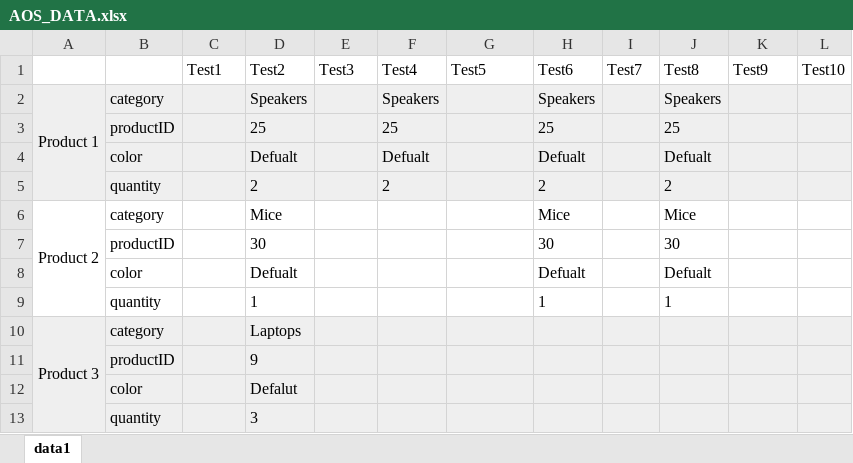
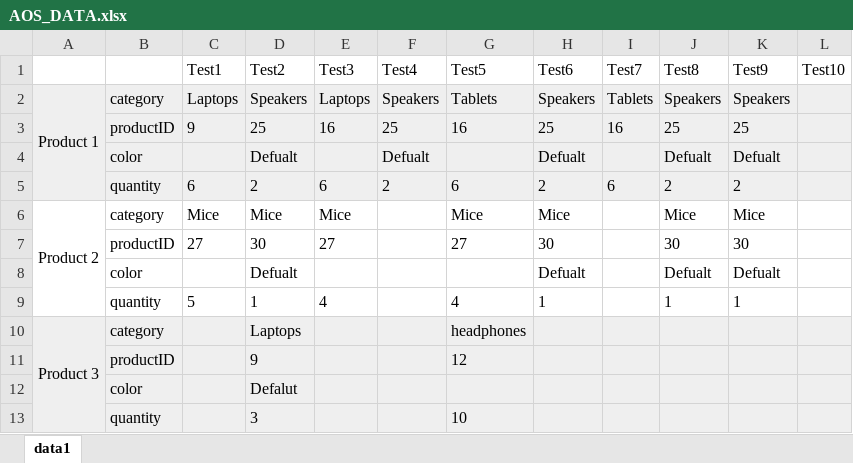
Before and after one commit to mraviel/AOS_selenuiom, an Excel workbook: Data/AOS_DATA.xlsx, sheet data1, drawn as a sheet; only a part is shown; values as stored, in another font and other column widths than the file's, no borders; charts and pictures not drawn; the diff covers the shown part only; the diff names each change by its address in the sheet, - before the commit and + after, or states it on an @@ line.

Commit message:
Test unify

```diff
--- a/Data/AOS_DATA.xlsx (sheet data1)
+++ b/Data/AOS_DATA.xlsx (sheet data1)
-C2 (Test1): (empty)
+C2 (Test1): Laptops
-E2 (Test3): (empty)
+E2 (Test3): Laptops
-G2 (Test5): (empty)
+G2 (Test5): Tablets
-I2 (Test7): (empty)
+I2 (Test7): Tablets
-K2 (Test9): (empty)
+K2 (Test9): Speakers
-C3 (Test1): (empty)
+C3 (Test1): 9
-E3 (Test3): (empty)
+E3 (Test3): 16
-G3 (Test5): (empty)
+G3 (Test5): 16
-I3 (Test7): (empty)
+I3 (Test7): 16
-K3 (Test9): (empty)
+K3 (Test9): 25
-K4 (Test9): (empty)
+K4 (Test9): Defualt
-C5 (Test1): (empty)
+C5 (Test1): 6
-E5 (Test3): (empty)
+E5 (Test3): 6
-G5 (Test5): (empty)
+G5 (Test5): 6
-I5 (Test7): (empty)
+I5 (Test7): 6
-K5 (Test9): (empty)
+K5 (Test9): 2
-C6 (Test1): (empty)
+C6 (Test1): Mice
-E6 (Test3): (empty)
+E6 (Test3): Mice
-G6 (Test5): (empty)
+G6 (Test5): Mice
-K6 (Test9): (empty)
+K6 (Test9): Mice
-C7 (Test1): (empty)
+C7 (Test1): 27
-E7 (Test3): (empty)
+E7 (Test3): 27
-G7 (Test5): (empty)
+G7 (Test5): 27
-K7 (Test9): (empty)
+K7 (Test9): 30
-K8 (Test9): (empty)
+K8 (Test9): Defualt
-C9 (Test1): (empty)
+C9 (Test1): 5
-E9 (Test3): (empty)
+E9 (Test3): 4
-G9 (Test5): (empty)
+G9 (Test5): 4
-K9 (Test9): (empty)
+K9 (Test9): 1
-G10 (Test5): (empty)
+G10 (Test5): headphones
-G11 (Test5): (empty)
+G11 (Test5): 12
-G13 (Test5): (empty)
+G13 (Test5): 10
```
Also changed, not shown: 19 edited cells elsewhere in this sheet, 6 other files.
